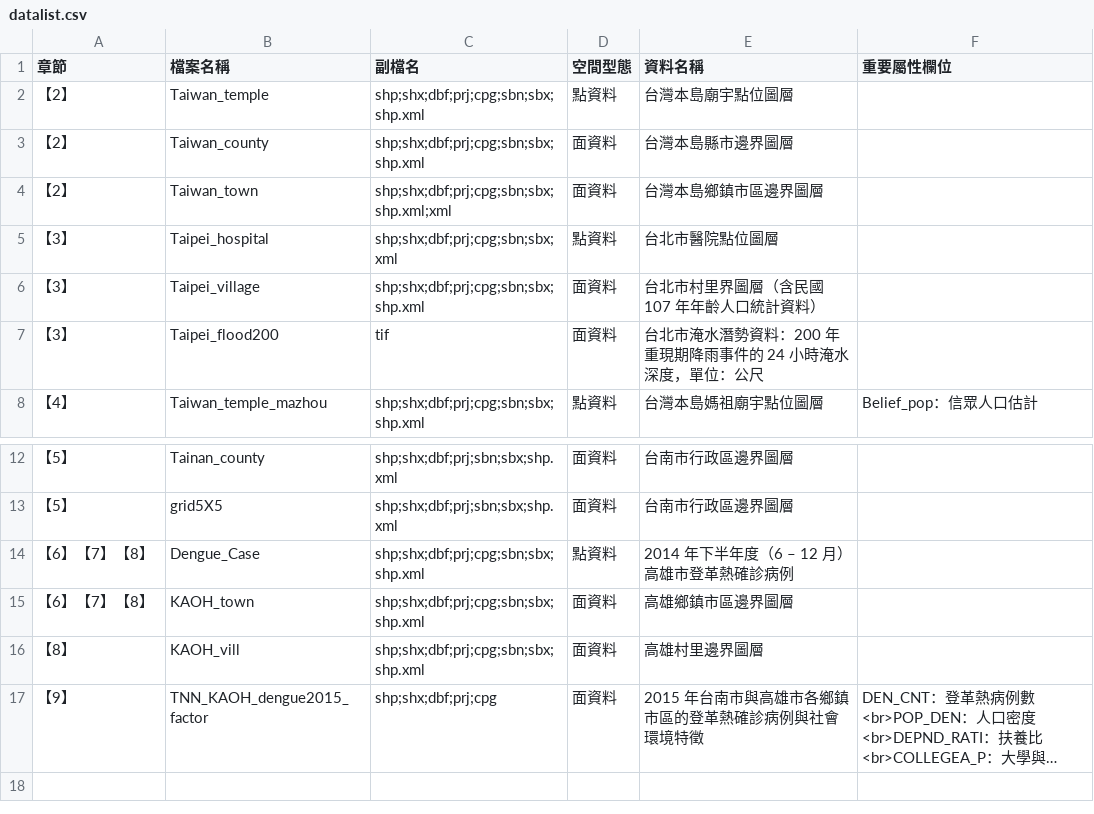
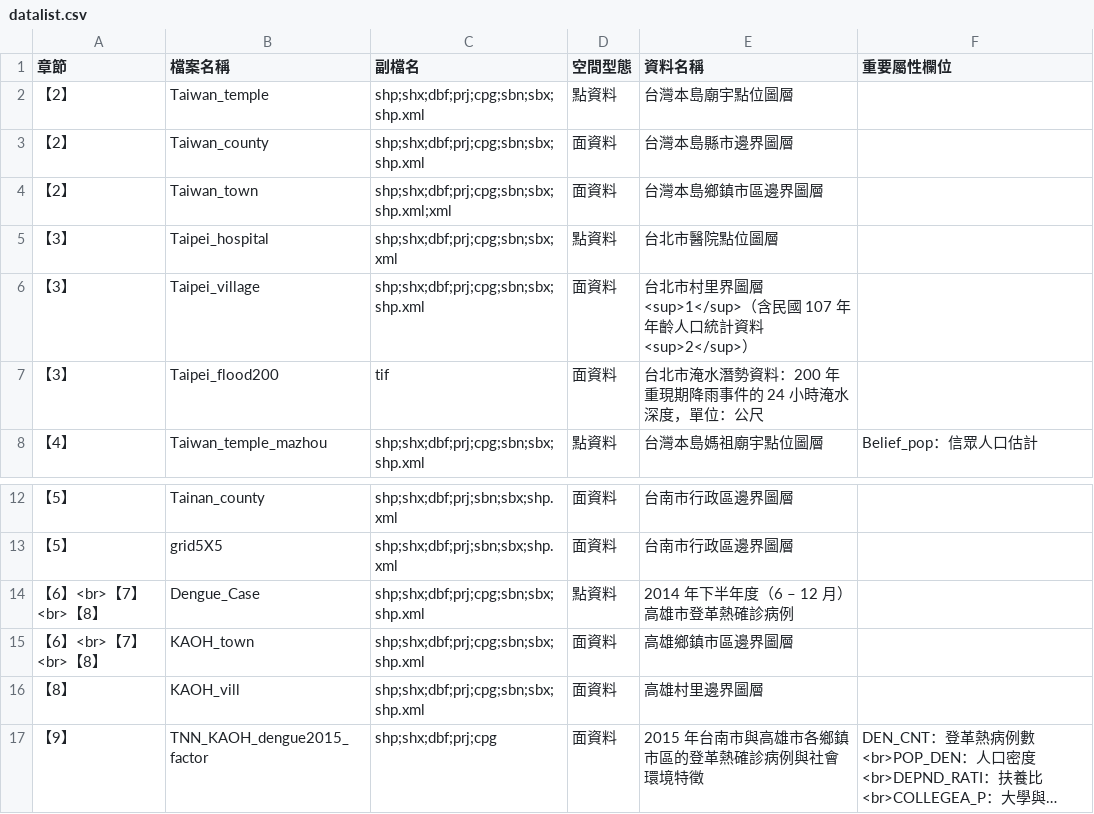
Before and after one commit to wenlab501/SpatialAnalysis, a CSV file: datalist.csv, drawn as a sheet; only a part is shown, gaps mark what is left out; long unchanged cells end in ….

Commit message:
Update datalist.csv

```diff
--- a/datalist.csv
+++ b/datalist.csv
@@ -5,3 +5,3 @@
 【3】,Taipei_hospital,shp;shx;dbf;prj;cpg;sbn;sbx;xml,點資料,台北市醫院點位圖層,
-【3】,Taipei_village,shp;shx;dbf;prj;cpg;sbn;sbx;shp.xml,面資料,台北市村里界圖層（含民國 107 年年齡人口統計資料）,
+【3】,Taipei_village,shp;shx;dbf;prj;cpg;sbn;sbx;shp.xml,面資料,台北市村里界圖層<sup>1</sup>（含民國 107 年年齡人口統計資料<sup>2</sup>）,
 【3】,Taipei_flood200,tif,面資料,台北市淹水潛勢資料：200 年重現期降雨事件的 24 小時淹水深度，單位：公尺,
@@ -13,4 +13,4 @@
 【5】,grid5X5,shp;shx;dbf;prj;sbn;sbx;shp.xml,面資料,台南市行政區邊界圖層,
-【6】【7】【8】,Dengue_Case,shp;shx;dbf;prj;cpg;sbn;sbx;shp.xml,點資料,2014 年下半年度（6 – 12 月）高雄市登革熱確診病例,
-【6】【7】【8】,KAOH_town,shp;shx;dbf;prj;cpg;sbn;sbx;shp.xml,面資料,高雄鄉鎮市區邊界圖層,
+【6】<br>【7】<br>【8】,Dengue_Case,shp;shx;dbf;prj;cpg;sbn;sbx;shp.xml,點資料,2014 年下半年度（6 – 12 月）高雄市登革熱確診病例,
+【6】<br>【7】<br>【8】,KAOH_town,shp;shx;dbf;prj;cpg;sbn;sbx;shp.xml,面資料,高雄鄉鎮市區邊界圖層,
 【8】,KAOH_vill,shp;shx;dbf;prj;cpg;sbn;sbx;shp.xml,面資料,高雄村里邊界圖層,
```
